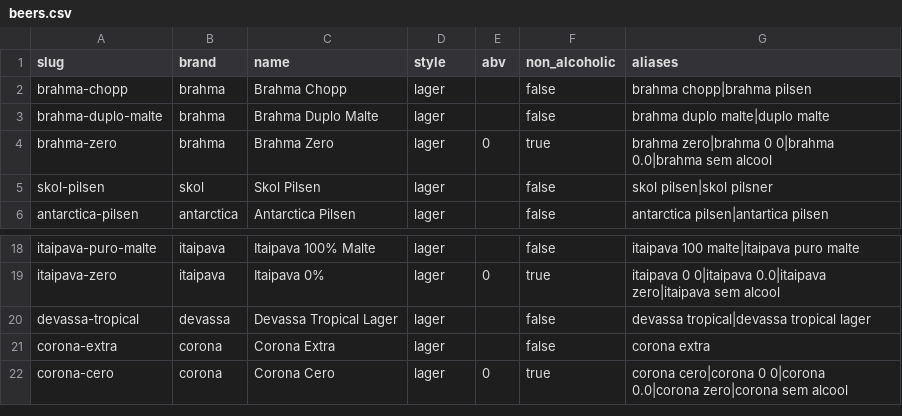
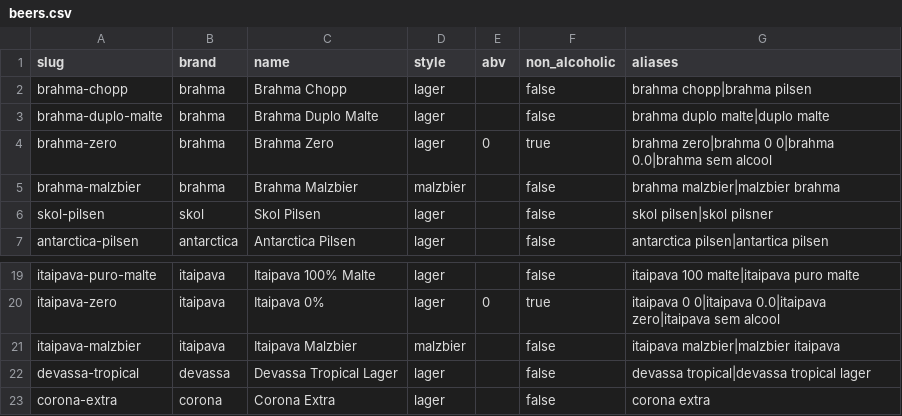
Before and after one commit to cb-data-org/scrapers, a CSV file: data/seed/beers.csv, drawn as a sheet; only a part is shown, gaps mark what is left out; the shorter side is filled out with more unchanged rows; the diff names each change by its address in the sheet, - before the commit and + after, or states it on an @@ line.

```diff
--- a/data/seed/beers.csv
+++ b/data/seed/beers.csv
+row 5: brahma-malzbier | brahma | Brahma Malzbier | malzbier |  | false | brahma malzbier|malzbier brahma
+row 21: itaipava-malzbier | itaipava | Itaipava Malzbier | malzbier |  | false | itaipava malzbier|malzbier itaipava
```
Also changed, not shown: 6 other files.
